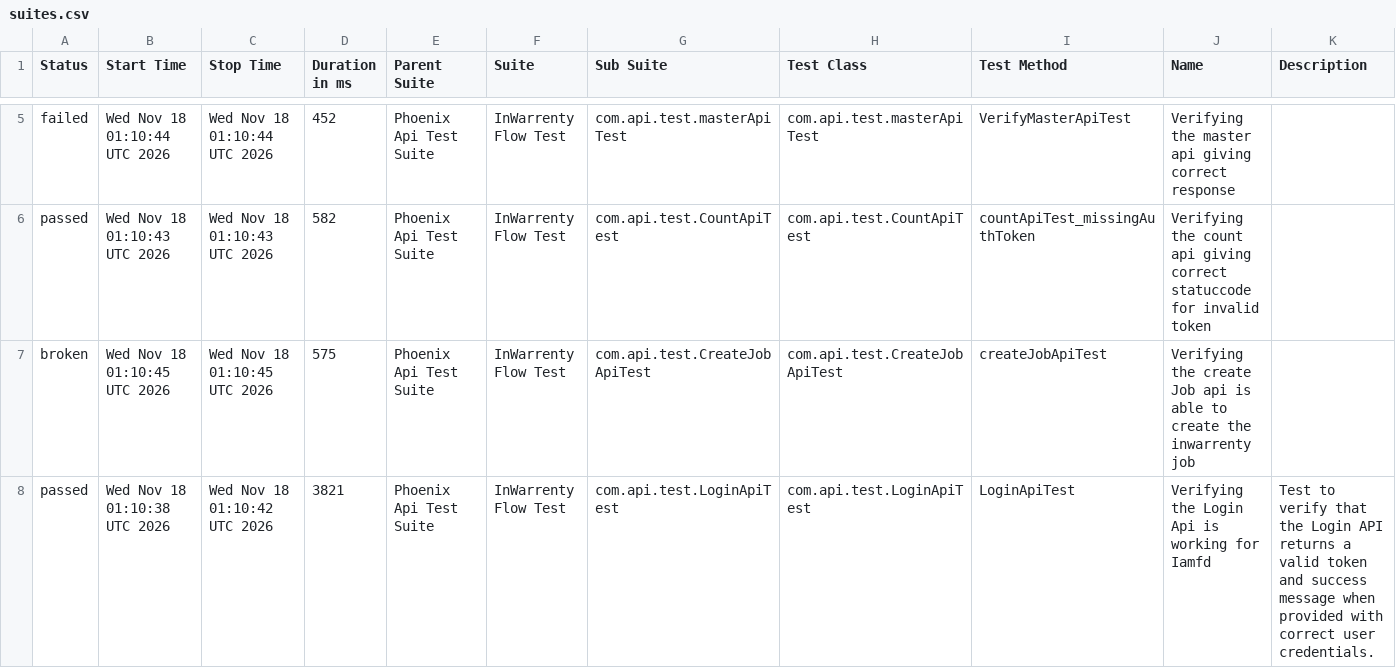
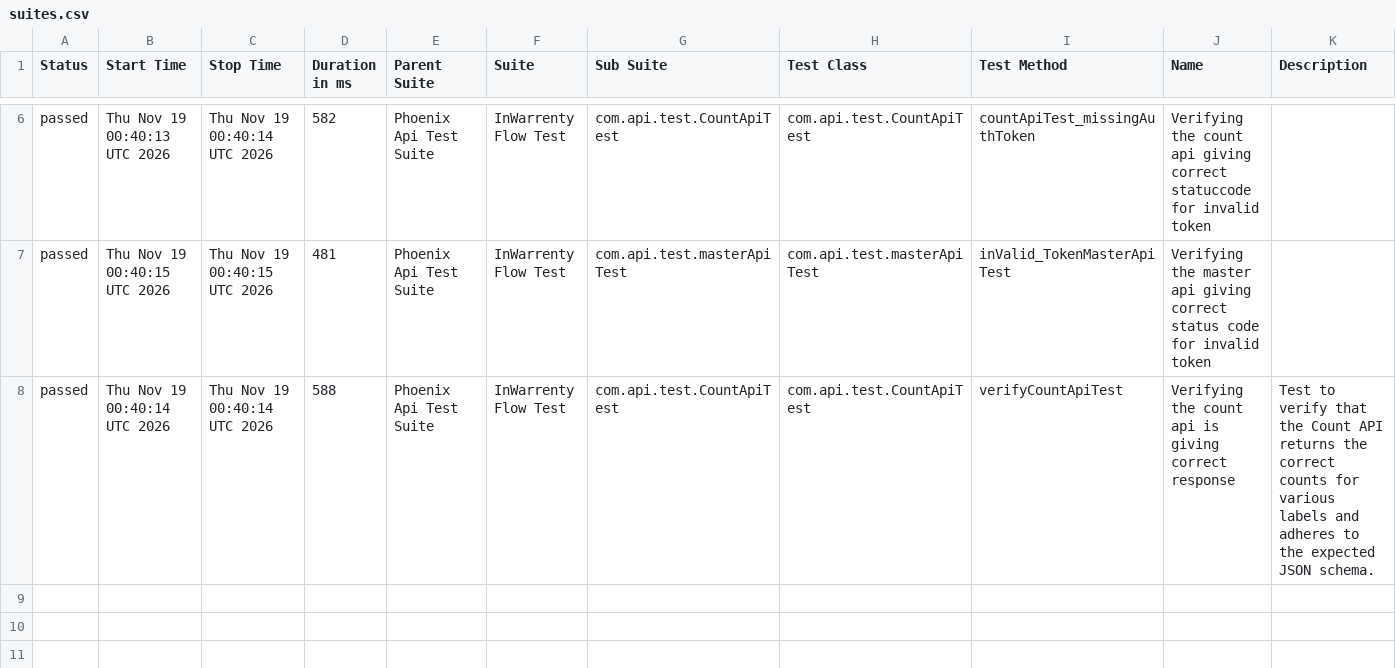
Before and after one commit to ganeshbs98/UI_APIFrameWork, a CSV file: data/suites.csv, drawn as a sheet; only a part is shown, gaps mark what is left out; the diff covers the shown part only.

```diff
--- a/data/suites.csv
+++ b/data/suites.csv
@@ -5,4 +6,3 @@
-"failed","Wed Nov 18 01:10:44 UTC 2026","Wed Nov 18 01:10:44 UTC 2026","452","Phoenix Api Test Suite","InWarrenty Flow Test","com.api.test.masterApiTest","com.api.test.masterApiTest","VerifyMasterApiTest","Verifying the master api giving correct response",""
-"passed","Wed Nov 18 01:10:43 UTC 2026","Wed Nov 18 01:10:43 UTC 2026","582","Phoenix Api Test Suite","InWarrenty Flow Test","com.api.test.CountApiTest","com.api.test.CountApiTest","countApiTest_missingAuthToken","Verifying the count api giving correct statuccode for invalid token",""
-"broken","Wed Nov 18 01:10:45 UTC 2026","Wed Nov 18 01:10:45 UTC 2026","575","Phoenix Api Test Suite","InWarrenty Flow Test","com.api.test.CreateJobApiTest","com.api.test.CreateJobApiTest","createJobApiTest","Verifying the create Job api is able to create the inwarrenty job",""
-"passed","Wed Nov 18 01:10:38 UTC 2026","Wed Nov 18 01:10:42 UTC 2026","3821","Phoenix Api Test Suite","InWarrenty Flow Test","com.api.test.LoginApiTest","com.api.test.LoginApiTest","LoginApiTest","Verifying the Login Api is working for Iamfd","Test to verify that the Login API returns a valid token and success message when provided with correct user credentials."
+"passed","Thu Nov 19 00:40:13 UTC 2026","Thu Nov 19 00:40:14 UTC 2026","582","Phoenix Api Test Suite","InWarrenty Flow Test","com.api.test.CountApiTest","com.api.test.CountApiTest","countApiTest_missingAuthToken","Verifying the count api giving correct statuccode for invalid token",""
+"passed","Thu Nov 19 00:40:15 UTC 2026","Thu Nov 19 00:40:15 UTC 2026","481","Phoenix Api Test Suite","InWarrenty Flow Test","com.api.test.masterApiTest","com.api.test.masterApiTest","inValid_TokenMasterApiTest","Verifying the master api giving correct status code for invalid token",""
+"passed","Thu Nov 19 00:40:14 UTC 2026","Thu Nov 19 00:40:14 UTC 2026","588","Phoenix Api Test Suite","InWarrenty Flow Test","com.api.test.CountApiTest","com.api.test.CountApiTest","verifyCountApiTest","Verifying the count api  is giving correct response","Test to verify that the Count API returns the correct counts for various labels and adheres to the expected JSON schema."
```
Also changed, not shown: 2 added rows, 1 removed row and 11 edited cells elsewhere in this file, data/behaviors.csv, 48 other files.
